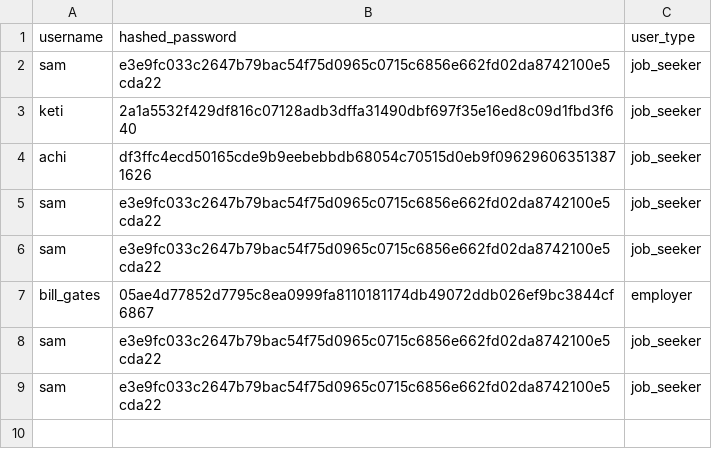
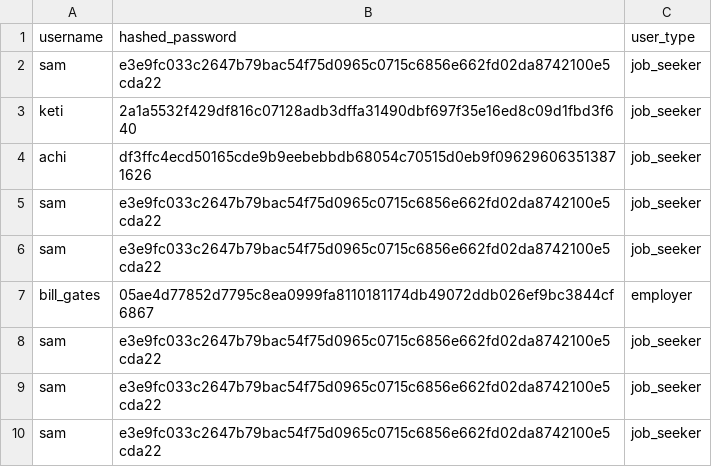
Before and after one commit to Keteonedv/JobSearchingApplication, a CSV file: users.csv, drawn as a sheet; the diff names each change by its address in the sheet, - before the commit and + after, or states it on an @@ line.

```diff
--- a/users.csv
+++ b/users.csv
+row 10: sam | e3e9fc033c2647b79bac54f75d0965c0715c6856e662fd02da8742100e5cda22 | job_seeker
```
Also changed, not shown: 7 other files.
